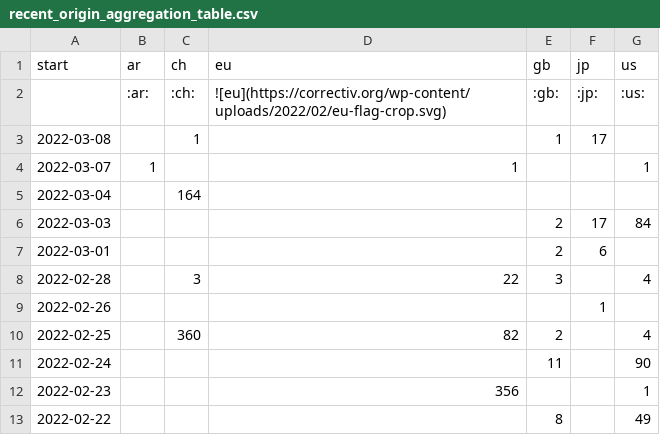
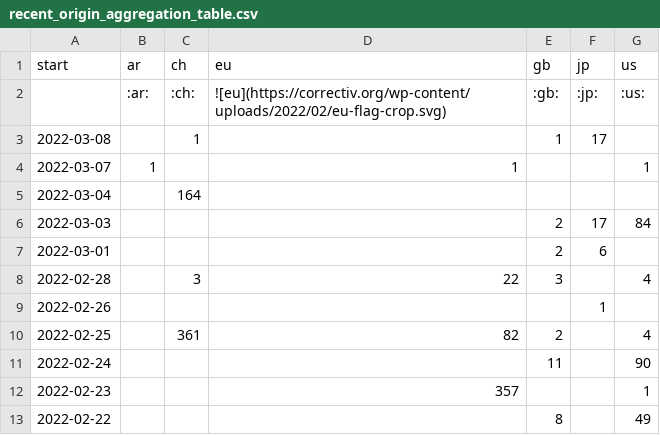
Before and after one commit to correctiv/ru-sanctions-dashboard, a CSV file: src/data/recent_origin_aggregation_table.csv, drawn as a sheet.

Commit message:
:robot: automatic data build

```diff
--- a/src/data/recent_origin_aggregation_table.csv
+++ b/src/data/recent_origin_aggregation_table.csv
@@ -9,5 +9,5 @@ start,ar,ch,eu,gb,jp,us
 2022-02-26,,,,,1,
-2022-02-25,,360,82,2,,4
+2022-02-25,,361,82,2,,4
 2022-02-24,,,,11,,90
-2022-02-23,,,356,,,1
+2022-02-23,,,357,,,1
 2022-02-22,,,,8,,49
```
Also changed, not shown: src/data/recent_schema_aggregation_de.csv, src/data/recent_schema_aggregation_en.csv, 3 other files.
